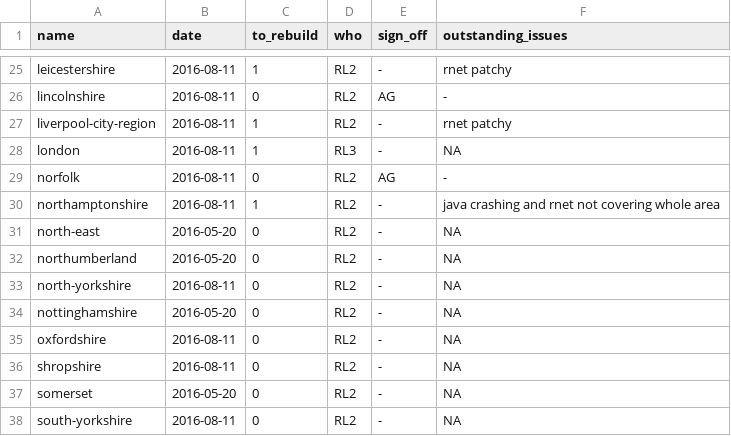
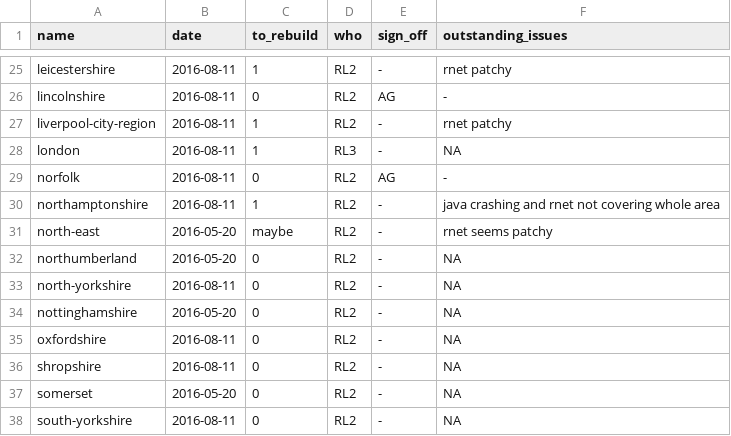
Before and after one commit to npct/pct-scripts, a CSV file: to_rebuild_updated.csv, drawn as a sheet; only a part is shown, gaps mark what is left out.

Commit message:
Update to_rebuild_updated.csv

```diff
--- a/to_rebuild_updated.csv
+++ b/to_rebuild_updated.csv
@@ -30,3 +30,3 @@ norfolk,2016-08-11,0,RL2,AG,-
 northamptonshire,2016-08-11,1,RL2,-,java crashing and rnet not covering whole area
-north-east,2016-05-20,0,RL2,-,NA
+north-east,2016-05-20,maybe,RL2,-,rnet seems patchy
 northumberland,2016-05-20,0,RL2,-,NA
```
